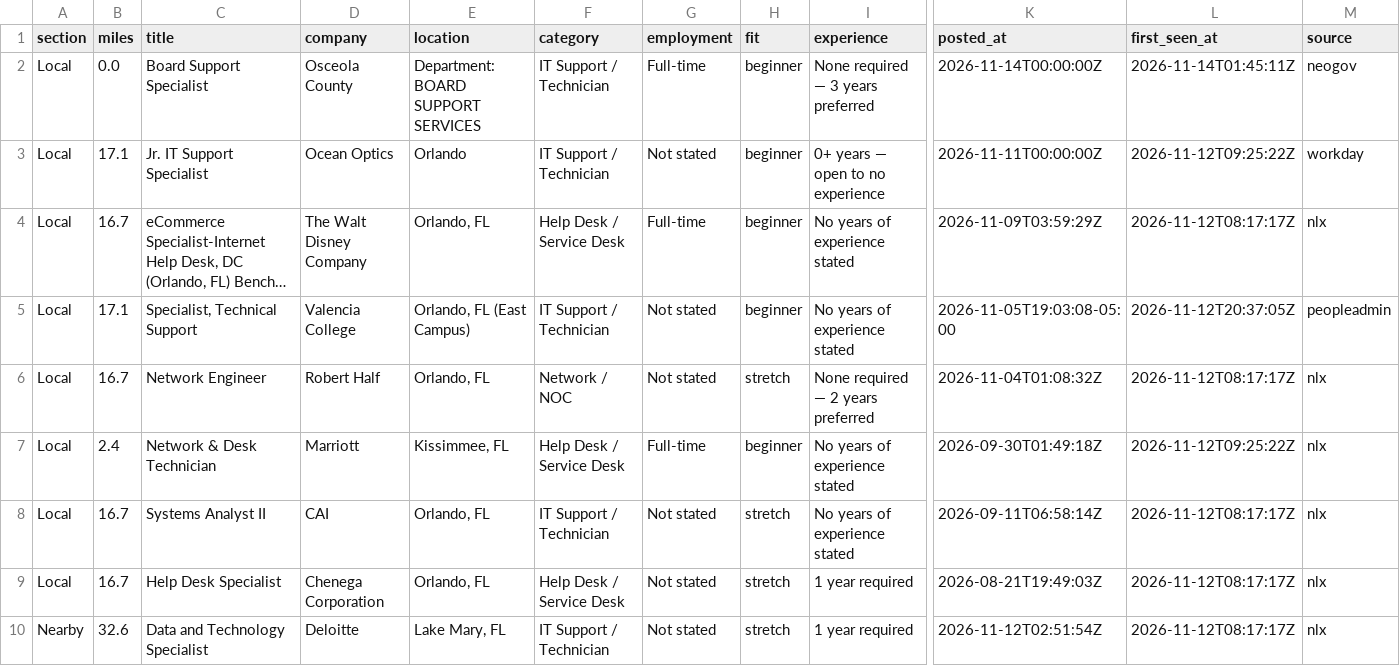
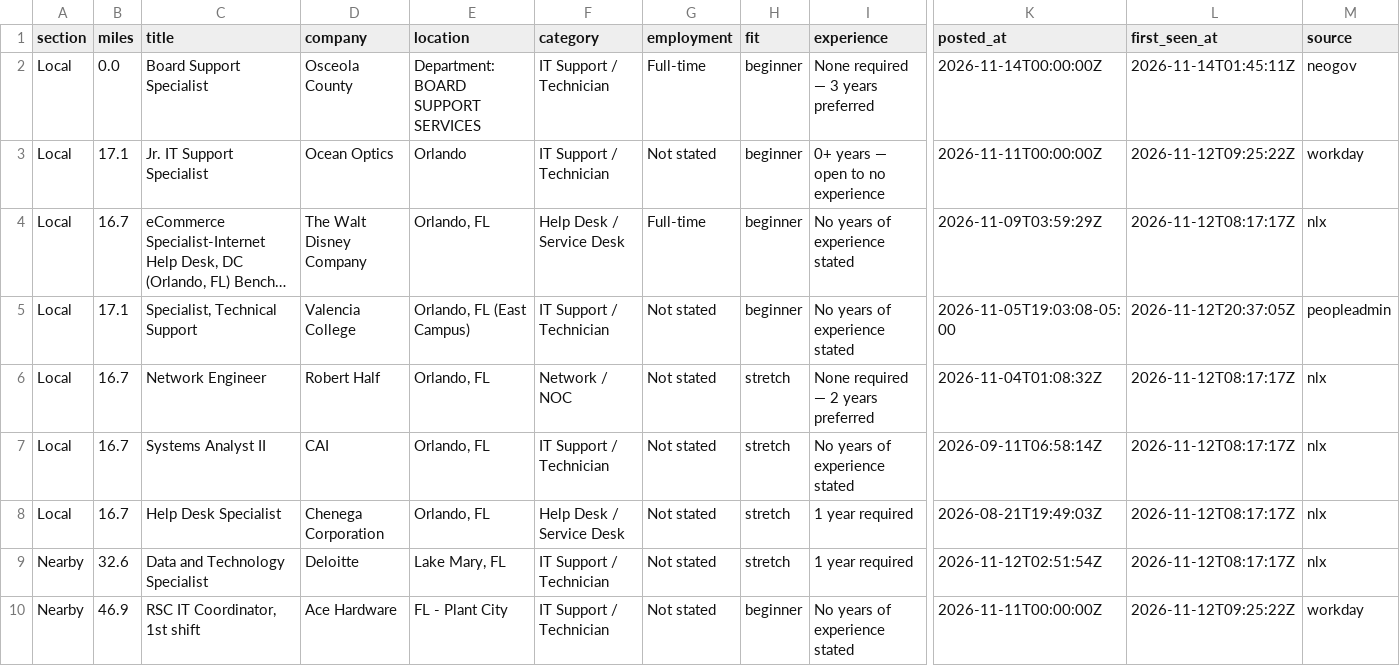
Before and after one commit to EN-Ignoto/IT-Searcher, a CSV file: data/jobs.csv, drawn as a sheet; only a part is shown, gaps mark what is left out; the shorter side is filled out with more unchanged rows; long unchanged cells end in …; rows hold the shown columns only; the diff names each change by its address in the sheet, - before the commit and + after, or states it on an @@ line.

```diff
--- a/data/jobs.csv
+++ b/data/jobs.csv
-row 7: Local | 2.4 | Network & Desk Technician | Marriott | Kissimmee, FL | Help Desk / Service Desk | Full-time | beginner | No years of experience stated | 2026-09-30T01:49:18Z | 2026-11-12T09:25:22Z | nlx
```
Also changed, not shown: docs/jobs.csv, 10 other files.
